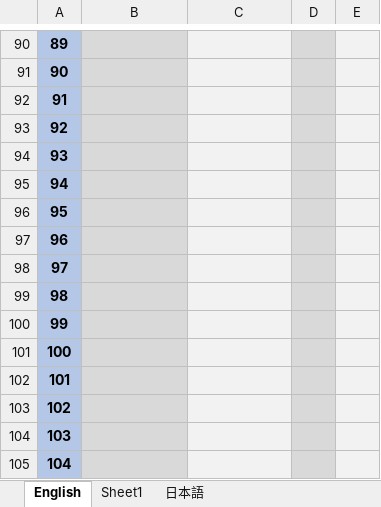
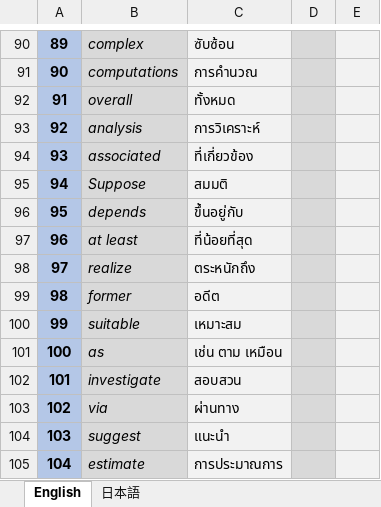
Before and after one commit to mosstanawat/Project1, an Excel workbook: Word.xlsx, sheet English, drawn as a sheet; only a part is shown, gaps mark what is left out; values as stored, in another font and other column widths than the file's, no borders; the diff covers the shown part only; the diff names each change by its address in the sheet, - before the commit and + after, or states it on an @@ line.

```diff
--- a/Word.xlsx (sheet English)
+++ b/Word.xlsx (sheet English)
-sheet tab: Sheet1
-B90: (empty)
+B90: complex
-C90: (empty)
+C90: ซับซ้อน
-B91: (empty)
+B91: computations
-C91: (empty)
+C91: การคำนวณ
-B92: (empty)
+B92: overall
-C92: (empty)
+C92: ทั้งหมด
-B93: (empty)
+B93: analysis
-C93: (empty)
+C93: การวิเคราะห์
-B94: (empty)
+B94: associated
-C94: (empty)
+C94: ที่เกี่ยวข้อง
-B95: (empty)
+B95: Suppose
-C95: (empty)
+C95: สมมติ
-B96: (empty)
+B96: depends
-C96: (empty)
+C96: ขึ้นอยู่กับ
-B97: (empty)
+B97: at least
-C97: (empty)
+C97: ที่น้อยที่สุด
-B98: (empty)
+B98: realize
-C98: (empty)
+C98: ตระหนักถึง
-B99: (empty)
+B99: former
-C99: (empty)
+C99: อดีต
-B100: (empty)
+B100: suitable
-C100: (empty)
+C100: เหมาะสม
-B101: (empty)
+B101: as
-C101: (empty)
+C101: เช่น ตาม เหมือน
-B102: (empty)
+B102: investigate
-C102: (empty)
+C102: สอบสวน
-B103: (empty)
+B103: via
-C103: (empty)
+C103: ผ่านทาง
-B104: (empty)
+B104: suggest
-C104: (empty)
+C104: แนะนำ
-B105: (empty)
+B105: estimate
-C105: (empty)
+C105: การประมาณการ
```
Also changed, not shown: 1 added row, 1 removed row and 39 edited cells elsewhere in this sheet, sheet 日本語.
